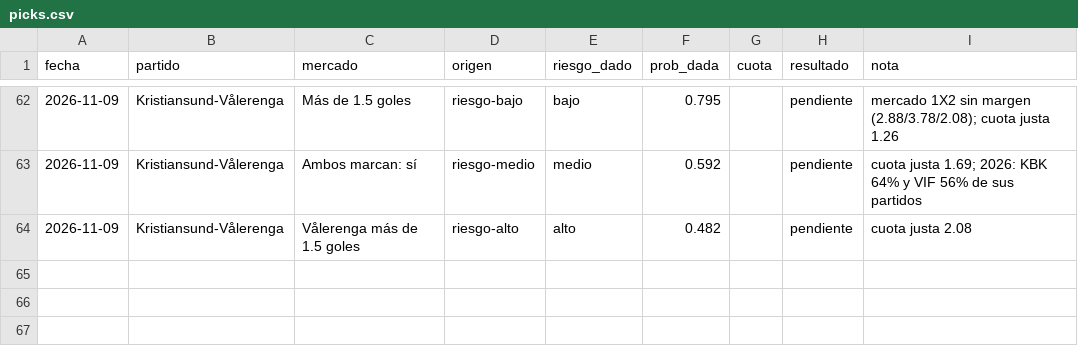
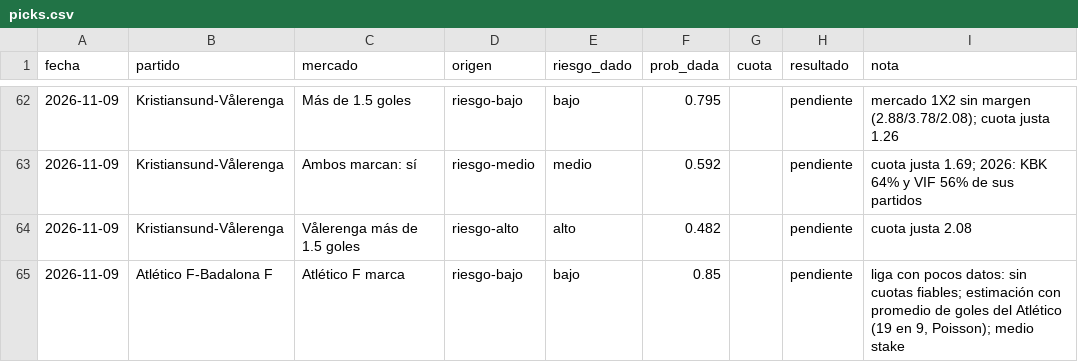
Before and after one commit to flooresk11-debug/Predicciones, a CSV file: registro/picks.csv, drawn as a sheet; only a part is shown, gaps mark what is left out; the diff names each change by its address in the sheet, - before the commit and + after, or states it on an @@ line.

```diff
--- a/registro/picks.csv
+++ b/registro/picks.csv
+row 65: 2026-11-09 | Atlético F-Badalona F | Atlético F marca | riesgo-bajo | bajo | 0.85 |  | pendiente | liga con pocos datos: sin cuotas fiables; estimación con promedio de goles del Atlético (19 en 9, Poisson); medio stake
```
